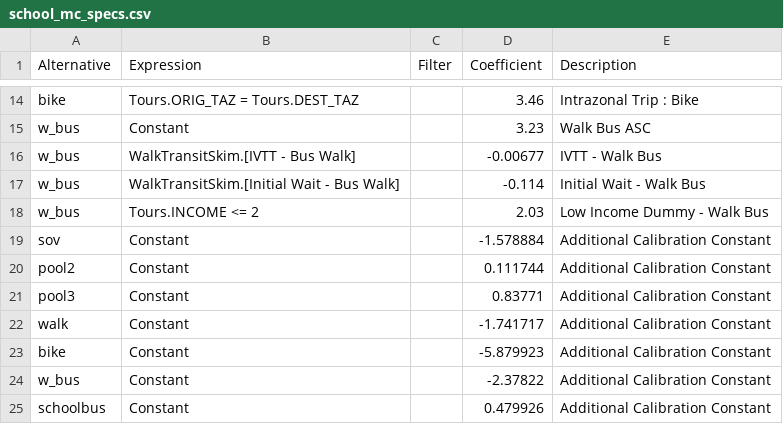
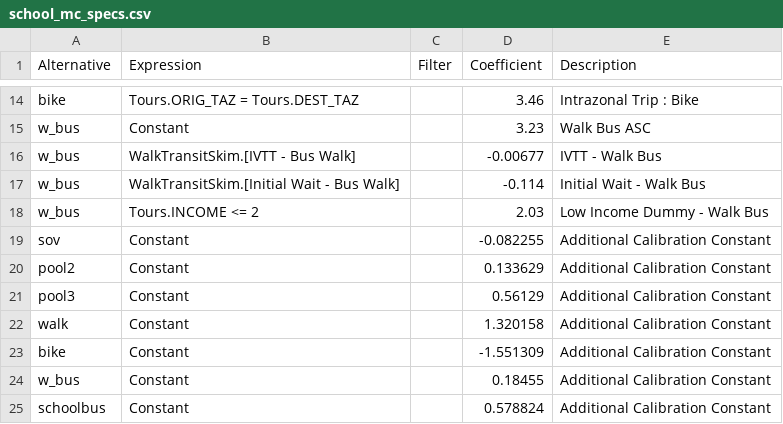
Before and after one commit to Metrolina-Regional-Model-Team/Metrolina, a CSV file: TourModeSplit/school_mc_specs.csv, drawn as a sheet; only a part is shown, gaps mark what is left out.

```diff
--- a/TourModeSplit/school_mc_specs.csv
+++ b/TourModeSplit/school_mc_specs.csv
@@ -18,8 +18,8 @@ w_bus,WalkTransitSkim.[Initial Wait - Bus Walk],,-0.114,Initial Wait - Walk Bus
 w_bus,Tours.INCOME <= 2,,2.03,Low Income Dummy - Walk Bus
-sov,Constant,,-1.578884,Additional Calibration Constant
-pool2,Constant,,0.111744,Additional Calibration Constant
-pool3,Constant,,0.83771,Additional Calibration Constant
-walk,Constant,,-1.741717,Additional Calibration Constant
-bike,Constant,,-5.879923,Additional Calibration Constant
-w_bus,Constant,,-2.37822,Additional Calibration Constant
-schoolbus,Constant,,0.479926,Additional Calibration Constant
+sov,Constant,,-0.082255,Additional Calibration Constant
+pool2,Constant,,0.133629,Additional Calibration Constant
+pool3,Constant,,0.56129,Additional Calibration Constant
+walk,Constant,,1.320158,Additional Calibration Constant
+bike,Constant,,-1.551309,Additional Calibration Constant
+w_bus,Constant,,0.18455,Additional Calibration Constant
+schoolbus,Constant,,0.578824,Additional Calibration Constant
```
Also changed, not shown: TourModeSplit/other_mc_specs.csv, TourModeSplit/shop_mc_specs.csv, 9 other files.
